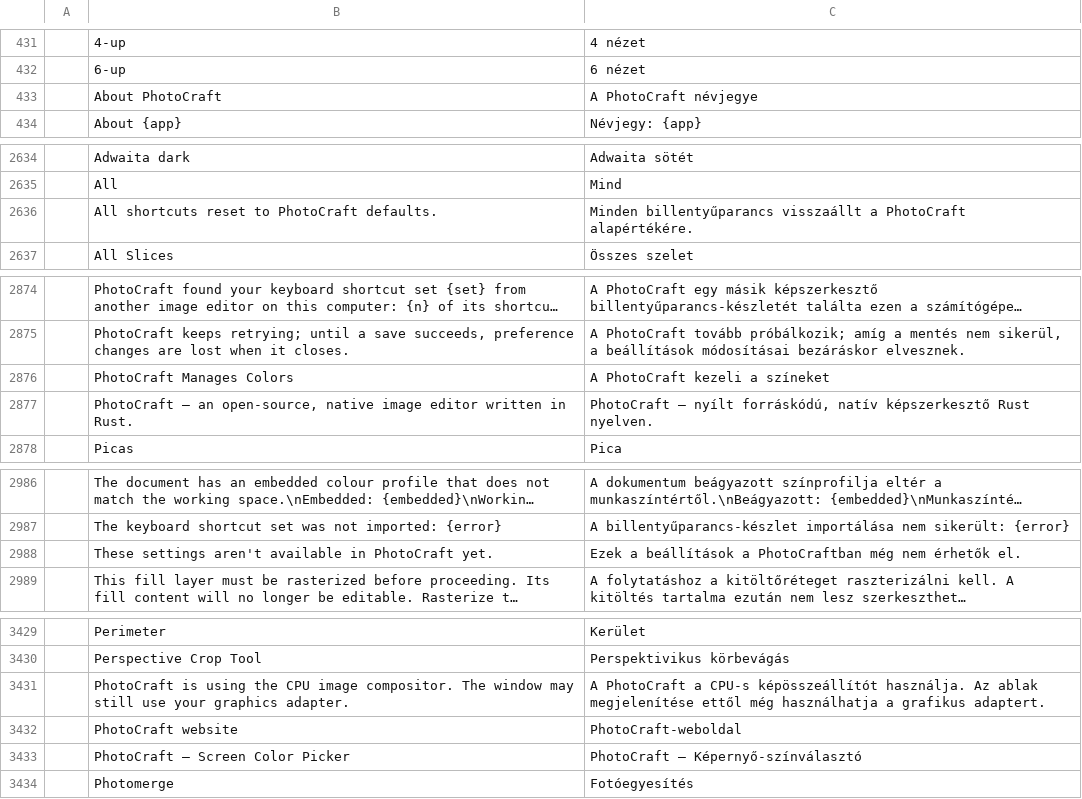
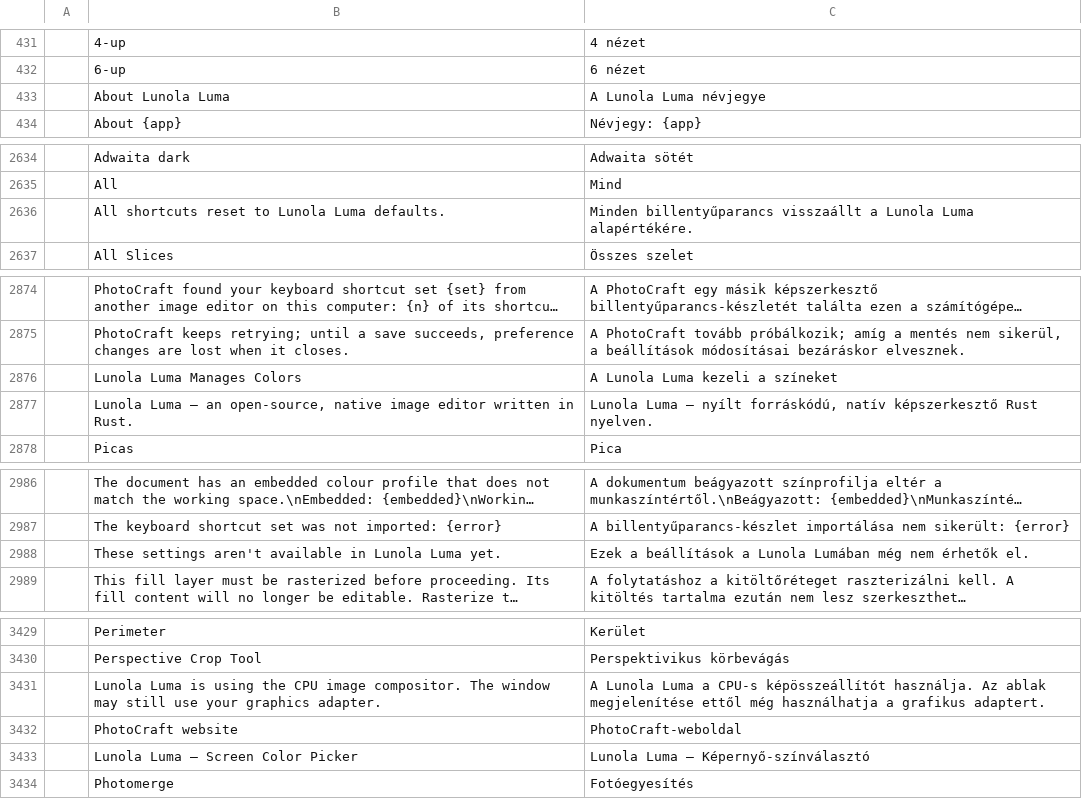
Before and after one commit to pujosety/Lunola-Luma, a TSV file: crates/ui-egui/src/i18n/hu.tsv, drawn as a sheet; only a part is shown, gaps mark what is left out; long unchanged cells end in …; removed rows and columns are numbered as before the commit, all else as after; the diff covers the shown part only; the diff names each change by its address in the sheet, - before the commit and + after, or states it on an @@ line.

```diff
--- a/crates/ui-egui/src/i18n/hu.tsv
+++ b/crates/ui-egui/src/i18n/hu.tsv
-row 433:  | About PhotoCraft | A PhotoCraft névjegye
+row 433:  | About Lunola Luma | A Lunola Luma névjegye
-row 2636:  | All shortcuts reset to PhotoCraft defaults. | Minden billentyűparancs visszaállt a PhotoCraft alapértékére.
+row 2636:  | All shortcuts reset to Lunola Luma defaults. | Minden billentyűparancs visszaállt a Lunola Luma alapértékére.
-row 2876:  | PhotoCraft Manages Colors | A PhotoCraft kezeli a színeket
+row 2876:  | Lunola Luma Manages Colors | A Lunola Luma kezeli a színeket
-B2877: PhotoCraft — an…
+B2877: Lunola Luma — an…
-C2877: PhotoCraft – nyílt…
+C2877: Lunola Luma – nyílt…
-row 2988:  | These settings aren't available in PhotoCraft yet. | Ezek a beállítások a PhotoCraftban még nem érhetők el.
+row 2988:  | These settings aren't available in Lunola Luma yet. | Ezek a beállítások a Lunola Lumában még nem érhetők el.
-B3431: PhotoCraft is using…
+B3431: Lunola Luma is using…
-C3431: A PhotoCraft a CPU-s…
+C3431: A Lunola Luma a CPU-s…
-row 3433:  | PhotoCraft — Screen Color Picker | PhotoCraft — Képernyő-színválasztó
+row 3433:  | Lunola Luma — Screen Color Picker | Lunola Luma — Képernyő-színválasztó
```
Also changed, not shown: 1 added row and 1 removed row elsewhere in this file, crates/ui-egui/src/i18n/tr.tsv, crates/ui-egui/src/i18n/vi.tsv.
